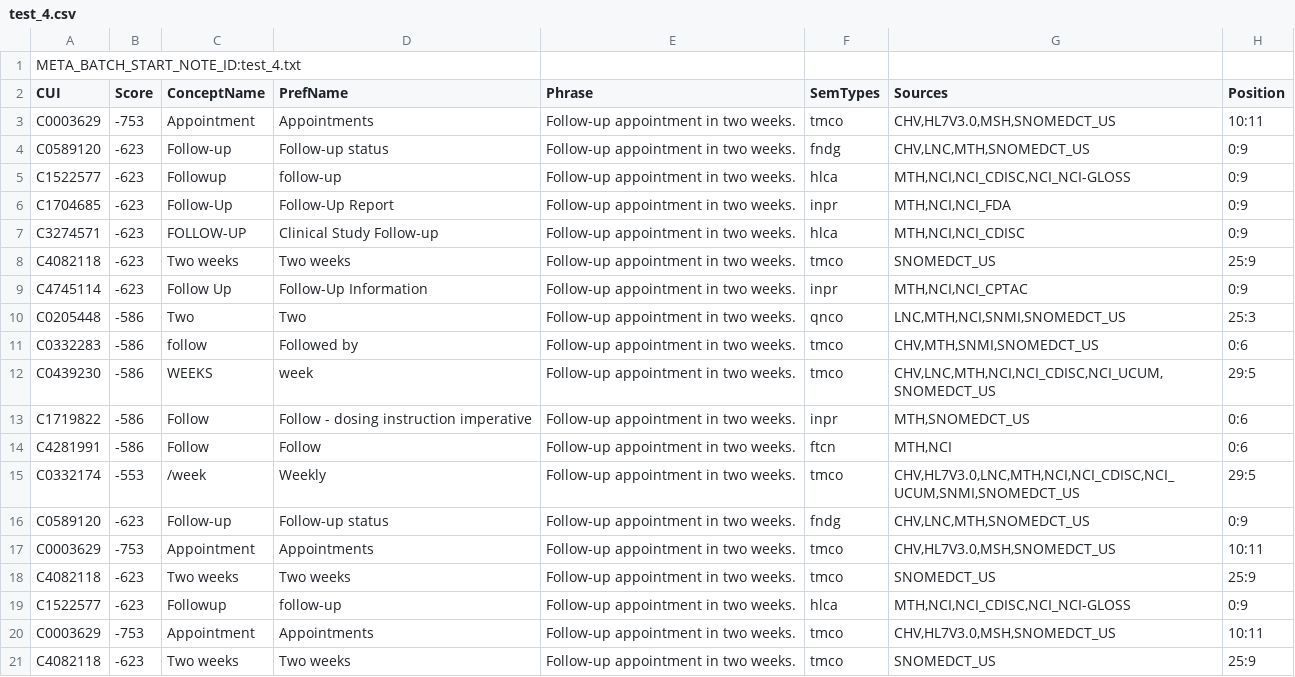
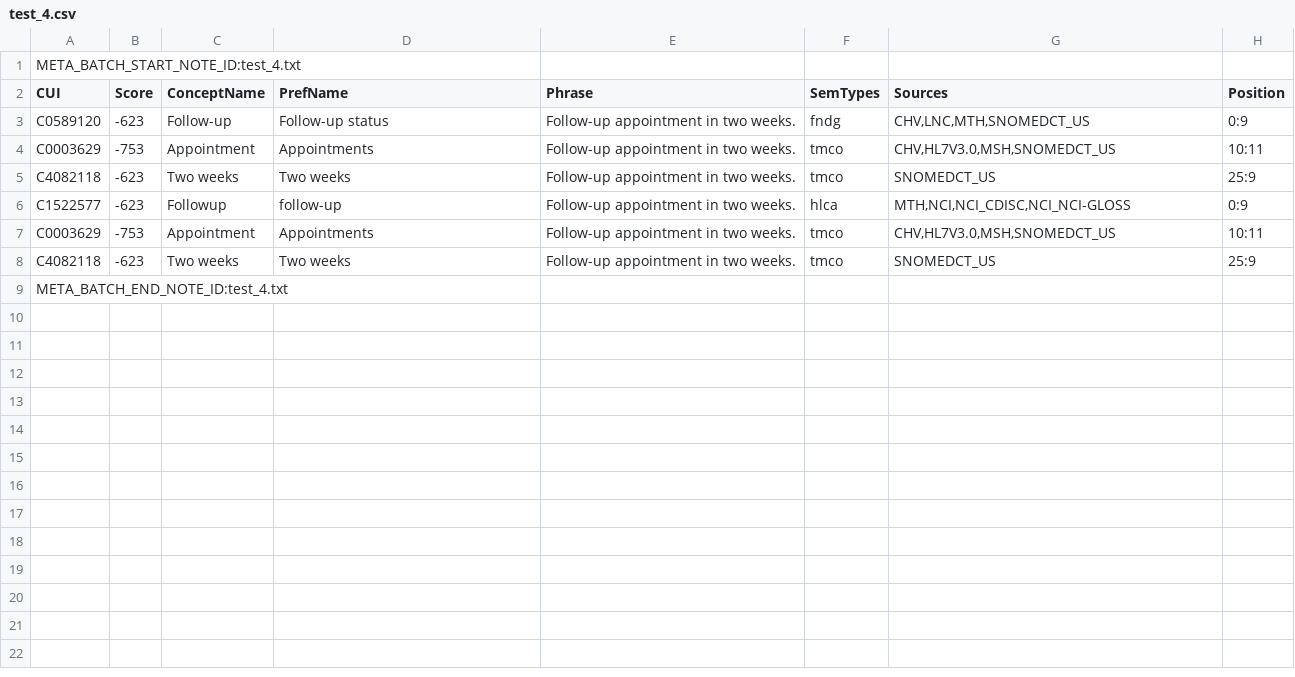
Before and after one commit to editnori/PythonMetaMap, a CSV file: pymm_data/output/test_4.csv, drawn as a sheet; only a part is shown; the shorter side is filled out with more unchanged rows.

```diff
--- a/pymm_data/output/test_4.csv
+++ b/pymm_data/output/test_4.csv
@@ -2,15 +2,2 @@ META_BATCH_START_NOTE_ID:test_4.txt
 "CUI","Score","ConceptName","PrefName","Phrase","SemTypes","Sources","Position"
-"C0003629","-753","Appointment","Appointments","Follow-up appointment in two weeks.","tmco","CHV,HL7V3.0,MSH,SNOMEDCT_US","10:11"
-"C0589120","-623","Follow-up","Follow-up status","Follow-up appointment in two weeks.","fndg","CHV,LNC,MTH,SNOMEDCT_US","0:9"
-"C1522577","-623","Followup","follow-up","Follow-up appointment in two weeks.","hlca","MTH,NCI,NCI_CDISC,NCI_NCI-GLOSS","0:9"
-"C1704685","-623","Follow-Up","Follow-Up Report","Follow-up appointment in two weeks.","inpr","MTH,NCI,NCI_FDA","0:9"
-"C3274571","-623","FOLLOW-UP","Clinical Study Follow-up","Follow-up appointment in two weeks.","hlca","MTH,NCI,NCI_CDISC","0:9"
-"C4082118","-623","Two weeks","Two weeks","Follow-up appointment in two weeks.","tmco","SNOMEDCT_US","25:9"
-"C4745114","-623","Follow Up","Follow-Up Information","Follow-up appointment in two weeks.","inpr","MTH,NCI,NCI_CPTAC","0:9"
-"C0205448","-586","Two","Two","Follow-up appointment in two weeks.","qnco","LNC,MTH,NCI,SNMI,SNOMEDCT_US","25:3"
-"C0332283","-586","follow","Followed by","Follow-up appointment in two weeks.","tmco","CHV,MTH,SNMI,SNOMEDCT_US","0:6"
-"C0439230","-586","WEEKS","week","Follow-up appointment in two weeks.","tmco","CHV,LNC,MTH,NCI,NCI_CDISC,NCI_UCUM,SNOMEDCT_US","29:5"
-"C1719822","-586","Follow","Follow - dosing instruction imperative","Follow-up appointment in two weeks.","inpr","MTH,SNOMEDCT_US","0:6"
-"C4281991","-586","Follow","Follow","Follow-up appointment in two weeks.","ftcn","MTH,NCI","0:6"
-"C0332174","-553","/week","Weekly","Follow-up appointment in two weeks.","tmco","CHV,HL7V3.0,LNC,MTH,NCI,NCI_CDISC,NCI_UCUM,SNMI,SNOMEDCT_US","29:5"
 "C0589120","-623","Follow-up","Follow-up status","Follow-up appointment in two weeks.","fndg","CHV,LNC,MTH,SNOMEDCT_US","0:9"
```
Also changed, not shown: pymm_data/output/test_1.csv, pymm_data/output/test_2.csv, 27 other files.
